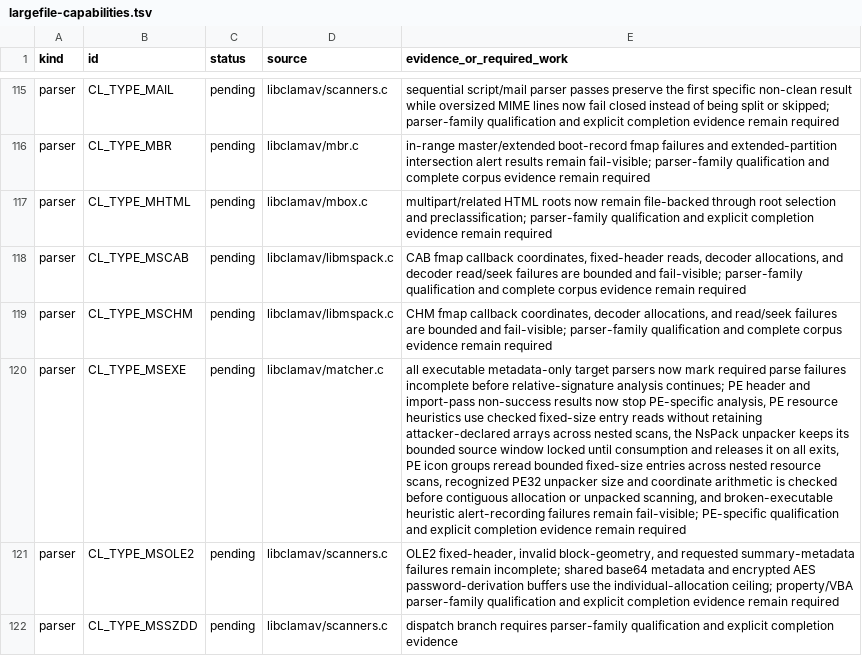
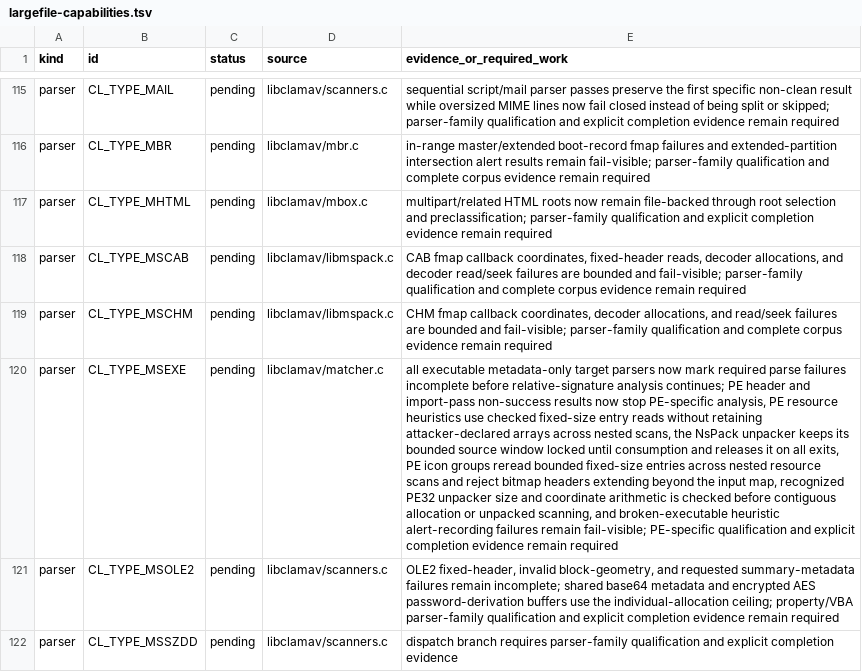
Before and after one commit to NeonGameStudios/ClamAV-32gb, a TSV file: docs/largefile-capabilities.tsv, drawn as a sheet; only a part is shown, gaps mark what is left out; the diff names each change by its address in the sheet, - before the commit and + after, or states it on an @@ line.

Commit message:
Bound PE icon bitmap header ranges

```diff
--- a/docs/largefile-capabilities.tsv
+++ b/docs/largefile-capabilities.tsv
-E120 (evidence_or_required_work): …nested resource scans, recognized PE32…
+E120 (evidence_or_required_work): …nested resource scans and reject bitmap headers extending beyond the input map, recognized PE32…
```
Also changed, not shown: 5 other files.
